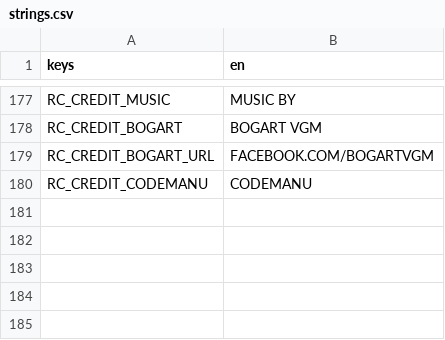
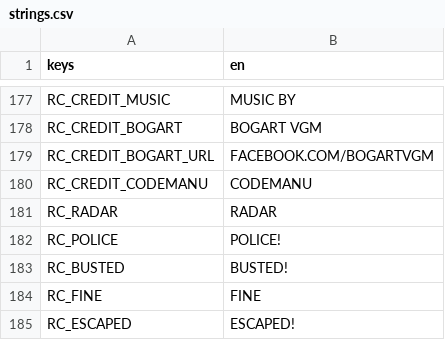
Before and after one commit to darkphoenixfox/PinGames, a CSV file: core/locale/strings.csv, drawn as a sheet; only a part is shown, gaps mark what is left out.

```diff
--- a/core/locale/strings.csv
+++ b/core/locale/strings.csv
@@ -189 +189,6 @@ RC_CREDIT_BOGART_URL,FACEBOOK.COM/BOGARTVGM
 RC_CREDIT_CODEMANU,CODEMANU
+RC_RADAR,RADAR
+RC_POLICE,POLICE!
+RC_BUSTED,BUSTED!
+RC_FINE,FINE
+RC_ESCAPED,ESCAPED!
```
Also changed, not shown: 33 other files.
